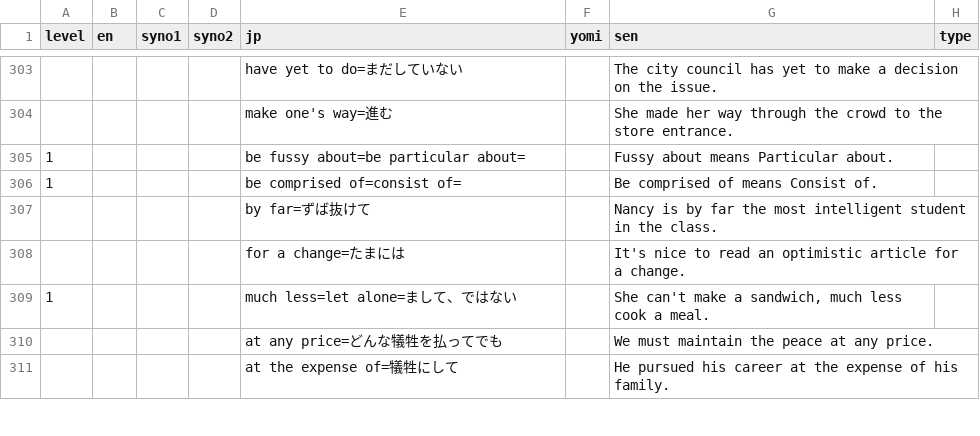
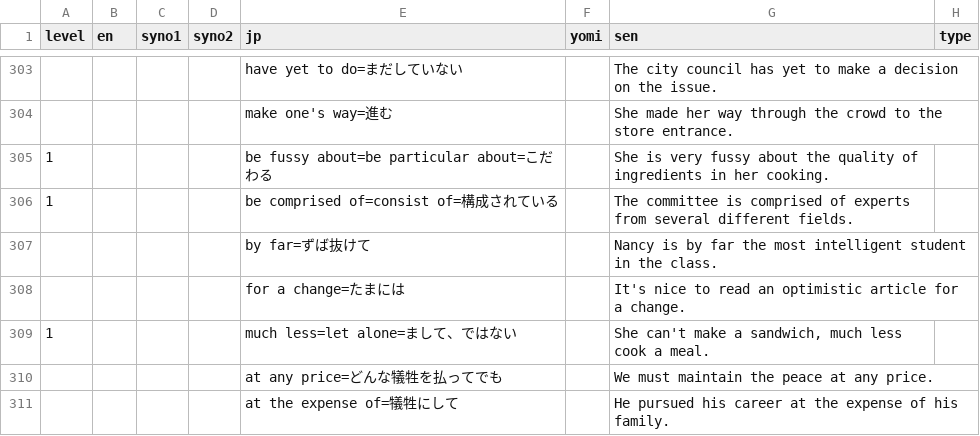
Before and after one commit to masakotoda/sakihome, a TSV file: sentences/english.tsv, drawn as a sheet; only a part is shown, gaps mark what is left out.

```diff
--- a/sentences/english.tsv
+++ b/sentences/english.tsv
@@ -304,4 +304,4 @@ level	en	syno1	syno2	jp	yomi	sen	type
 				make one's way=進む		She made her way through the crowd to the store entrance.	
-1				be fussy about=be particular about=		Fussy about means Particular about.	
-1				be comprised of=consist of=		Be comprised of means Consist of.	
+1				be fussy about=be particular about=こだわる		She is very fussy about the quality of ingredients in her cooking.	
+1				be comprised of=consist of=構成されている		The committee is comprised of experts from several different fields.	
 				by far=ずば抜けて		Nancy is by far the most intelligent student in the class.	
```
Also changed, not shown: sentences/french.tsv, sentences/japanese.tsv.
